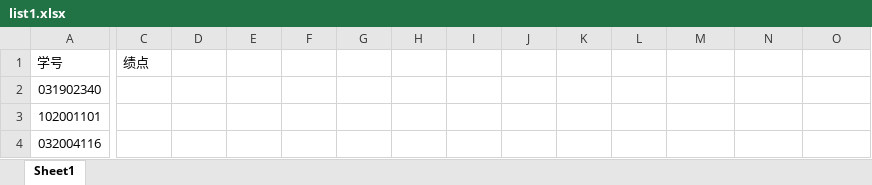
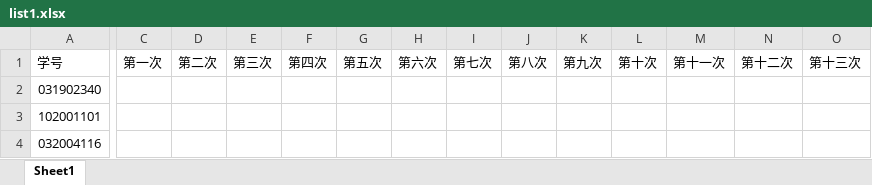
Before and after one commit to Gereey/co_work2, an Excel workbook: pythonProject2/list1.xlsx, sheet Sheet1, drawn as a sheet; only a part is shown, gaps mark what is left out; values as stored, in another font and other column widths than the file's, no borders; conditional formats not drawn; the diff covers the shown part only; the diff names each change by its address in the sheet, - before the commit and + after, or states it on an @@ line.

```diff
--- a/pythonProject2/list1.xlsx (sheet Sheet1)
+++ b/pythonProject2/list1.xlsx (sheet Sheet1)
-C1: 绩点
+C1: 第一次
-D1: (empty)
+D1: 第二次
-E1: (empty)
+E1: 第三次
-F1: (empty)
+F1: 第四次
-G1: (empty)
+G1: 第五次
-H1: (empty)
+H1: 第六次
-I1: (empty)
+I1: 第七次
-J1: (empty)
+J1: 第八次
-K1: (empty)
+K1: 第九次
-L1: (empty)
+L1: 第十次
-M1: (empty)
+M1: 第十一次
-N1: (empty)
+N1: 第十二次
-O1: (empty)
+O1: 第十三次
```
Also changed, not shown: 7 edited cells elsewhere in this sheet, 2 other files.
